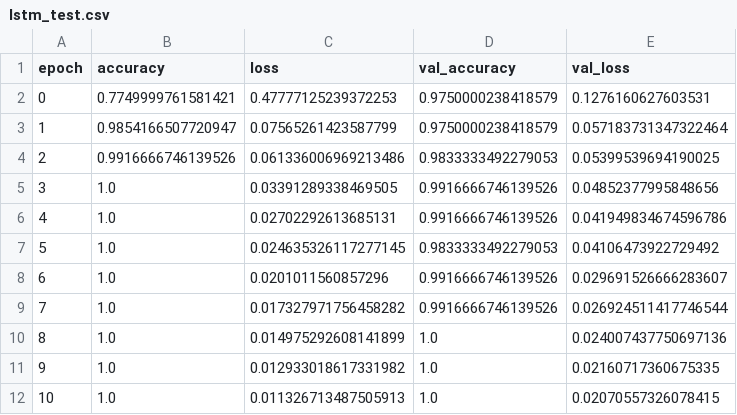
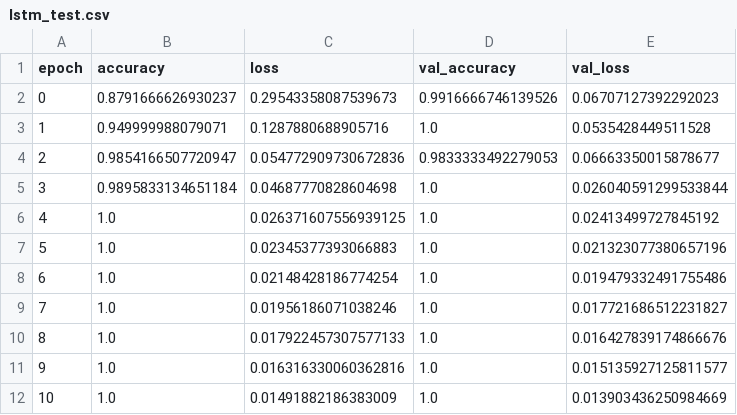
Before and after one commit to HCIMaker/Audio-Classification, a CSV file: logs/lstm_test.csv, drawn as a sheet; only a part is shown; the diff covers the shown part only.

Commit message:
update dataset file

```diff
--- a/logs/lstm_test.csv
+++ b/logs/lstm_test.csv
@@ -1,12 +1,12 @@
 epoch,accuracy,loss,val_accuracy,val_loss
-0,0.7749999761581421,0.47777125239372253,0.9750000238418579,0.1276160627603531
-1,0.9854166507720947,0.07565261423587799,0.9750000238418579,0.057183731347322464
-2,0.9916666746139526,0.061336006969213486,0.9833333492279053,0.05399539694190025
-3,1.0,0.03391289338469505,0.9916666746139526,0.04852377995848656
-4,1.0,0.02702292613685131,0.9916666746139526,0.041949834674596786
-5,1.0,0.024635326117277145,0.9833333492279053,0.04106473922729492
-6,1.0,0.0201011560857296,0.9916666746139526,0.029691526666283607
-7,1.0,0.017327971756458282,0.9916666746139526,0.026924511417746544
-8,1.0,0.014975292608141899,1.0,0.024007437750697136
-9,1.0,0.012933018617331982,1.0,0.02160717360675335
-10,1.0,0.011326713487505913,1.0,0.02070557326078415
+0,0.8791666626930237,0.29543358087539673,0.9916666746139526,0.06707127392292023
+1,0.949999988079071,0.1287880688905716,1.0,0.0535428449511528
+2,0.9854166507720947,0.054772909730672836,0.9833333492279053,0.06663350015878677
+3,0.9895833134651184,0.04687770828604698,1.0,0.026040591299533844
+4,1.0,0.026371607556939125,1.0,0.02413499727845192
+5,1.0,0.02345377393066883,1.0,0.021323077380657196
+6,1.0,0.02148428186774254,1.0,0.019479332491755486
+7,1.0,0.01956186071038246,1.0,0.017721686512231827
+8,1.0,0.017922457307577133,1.0,0.016427839174866676
+9,1.0,0.016316330060362816,1.0,0.015135927125811577
+10,1.0,0.01491882186383009,1.0,0.013903436250984669
```
Also changed, not shown: 42 edited cells elsewhere in this file, logs/conv1d_test.csv, logs/conv2d_test.csv, 13 other files.
